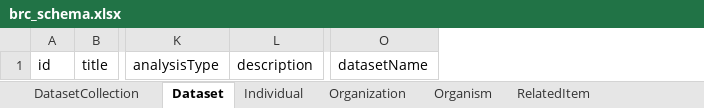
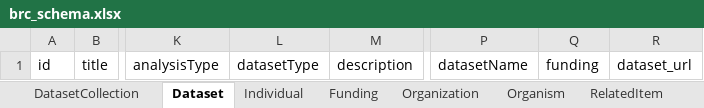
Before and after one commit to bioenergy-research-centers/brc-schema, an Excel workbook: project/excel/brc_schema.xlsx, sheet Dataset, drawn as a sheet; only a part is shown, gaps mark what is left out; values as stored, in another font and other column widths than the file's, no borders; the diff names each change by its address in the sheet, - before the commit and + after, or states it on an @@ line.

Commit message:
Update project artifacts

```diff
--- a/project/excel/brc_schema.xlsx (sheet Dataset)
+++ b/project/excel/brc_schema.xlsx (sheet Dataset)
+sheet tab: Funding
+column L, row 1: datasetType
+column Q, row 1: funding
+column R, row 1: dataset_url
```
Also changed, not shown: 12 other files.
